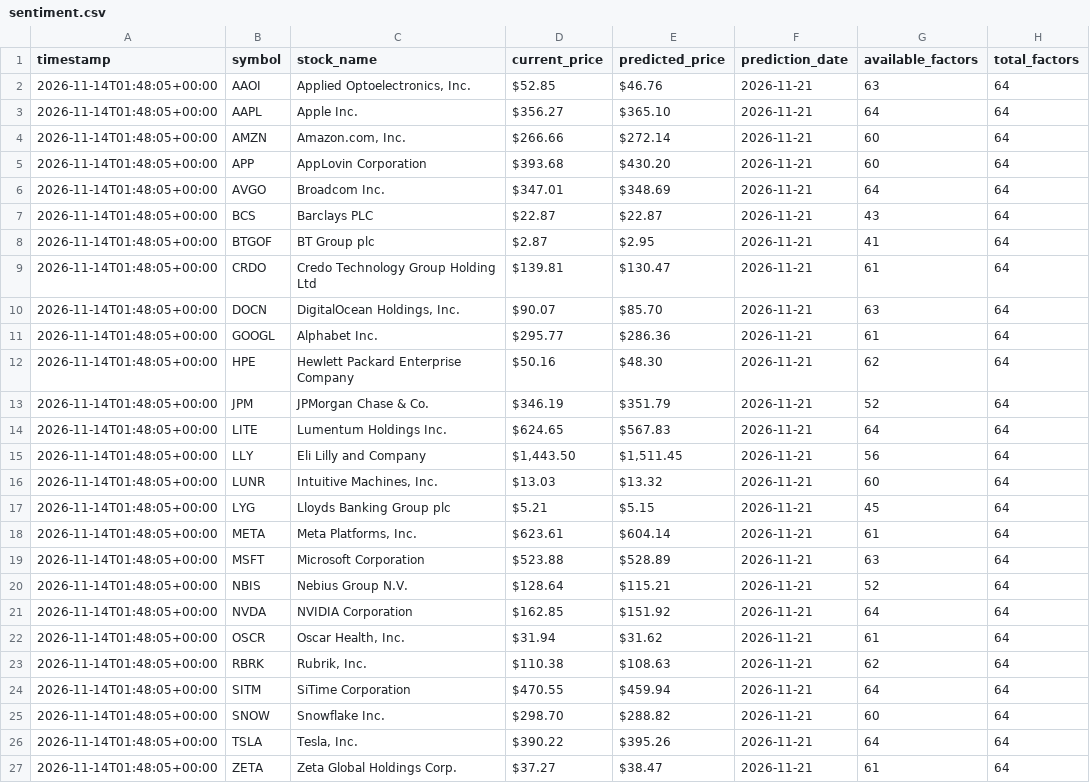
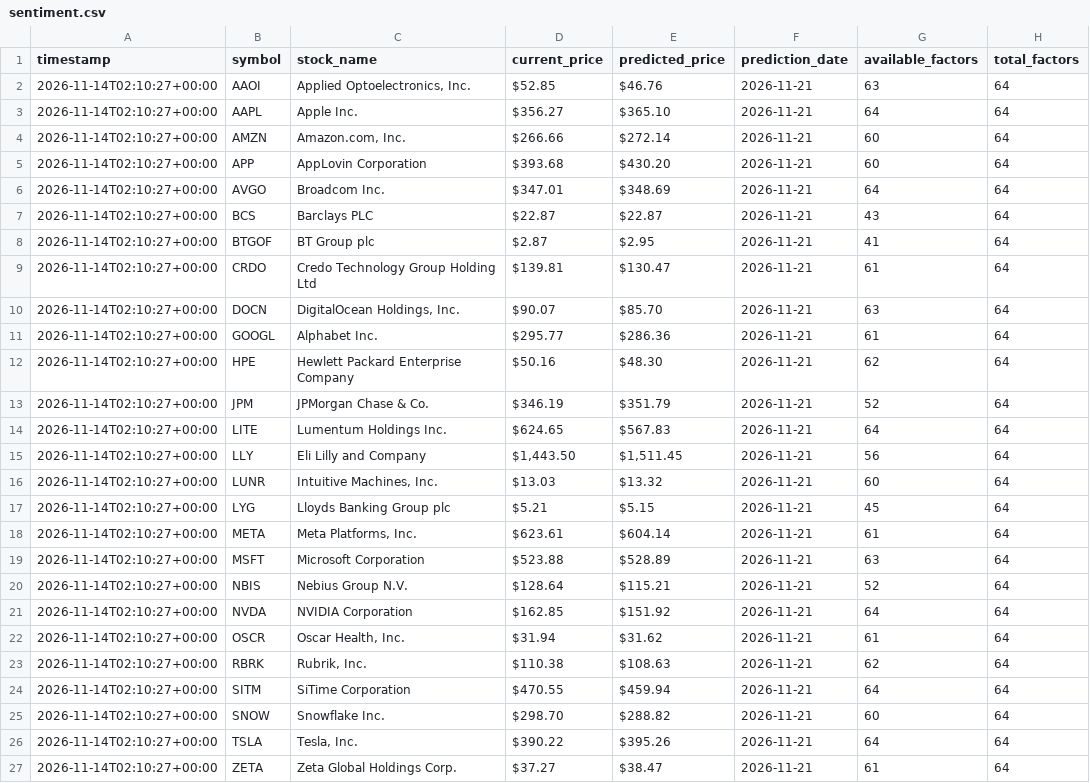
Before and after one commit to bt3113/ivysets, a CSV file: docs/sentiment.csv, drawn as a sheet; only a part is shown; the diff names each change by its address in the sheet, - before the commit and + after, or states it on an @@ line.

```diff
--- a/docs/sentiment.csv
+++ b/docs/sentiment.csv
-A2:A27 (timestamp): 2026-11-14T01:48:05+00:00
+A2:A27 (timestamp): 2026-11-14T02:10:27+00:00
```
Also changed, not shown: 1 other file.
